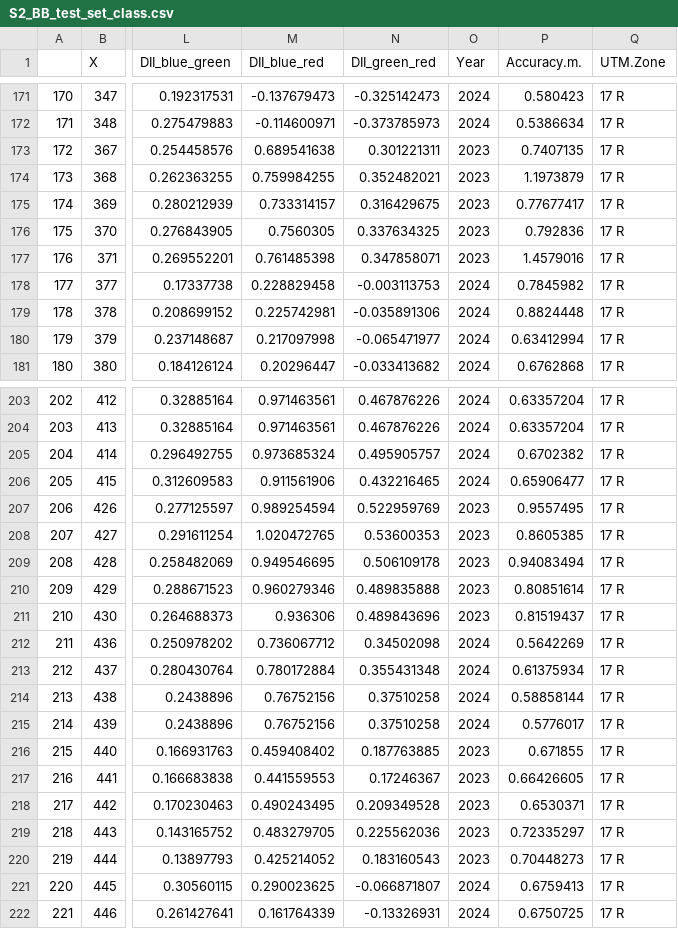
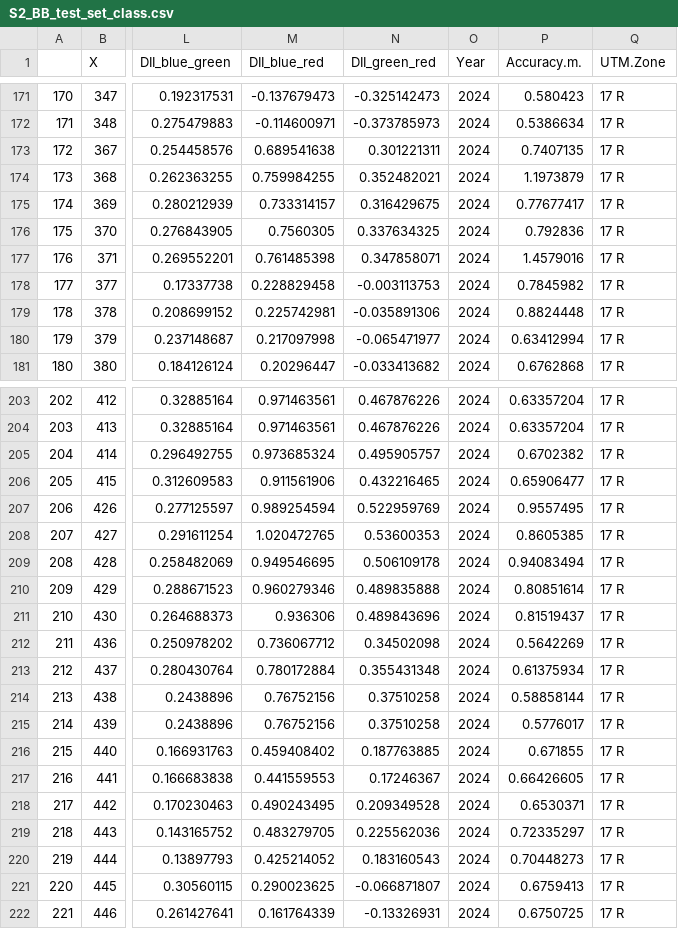
Before and after one commit to CoastalFishScience/FWC_BBmapping, a CSV file: S2_BB_test_set_class.csv, drawn as a sheet; only a part is shown, gaps mark what is left out; the diff covers the shown part only; the diff names each change by its address in the sheet, - before the commit and + after, or states it on an @@ line.

```diff
--- a/S2_BB_test_set_class.csv
+++ b/S2_BB_test_set_class.csv
-O173:O177 (Year): 2023
+O173:O177 (Year): 2024
-O207:O211 (Year): 2023
+O207:O211 (Year): 2024
-O216:O220 (Year): 2023
+O216:O220 (Year): 2024
```
Also changed, not shown: 21 edited cells elsewhere in this file, 5 other files.
